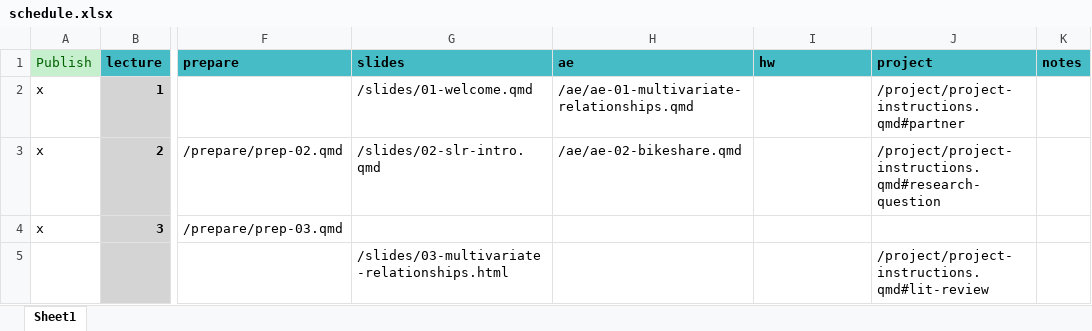
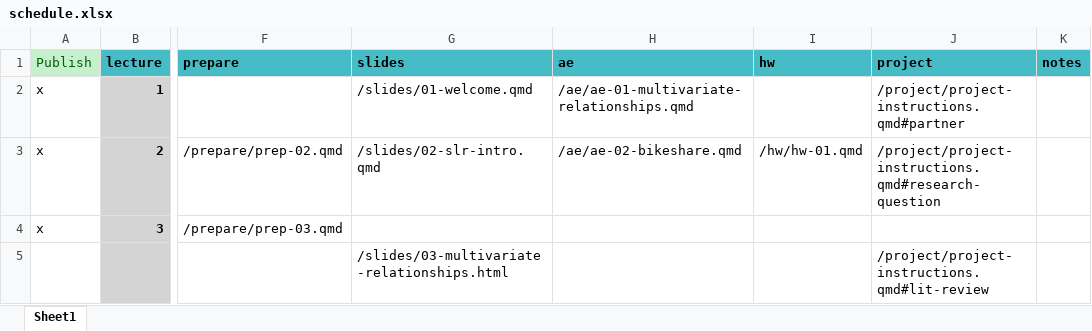
Before and after one commit to MATH2025FA25/MATH2025FA25, an Excel workbook: schedule.xlsx, sheet Sheet1, drawn as a sheet; only a part is shown, gaps mark what is left out; values as stored, in another font and other column widths than the file's, no borders; the diff names each change by its address in the sheet, - before the commit and + after, or states it on an @@ line.

```diff
--- a/schedule.xlsx (sheet Sheet1)
+++ b/schedule.xlsx (sheet Sheet1)
-I3 (hw): (empty)
+I3 (hw): /hw/hw-01.qmd
```
Also changed, not shown: 13 other files.
